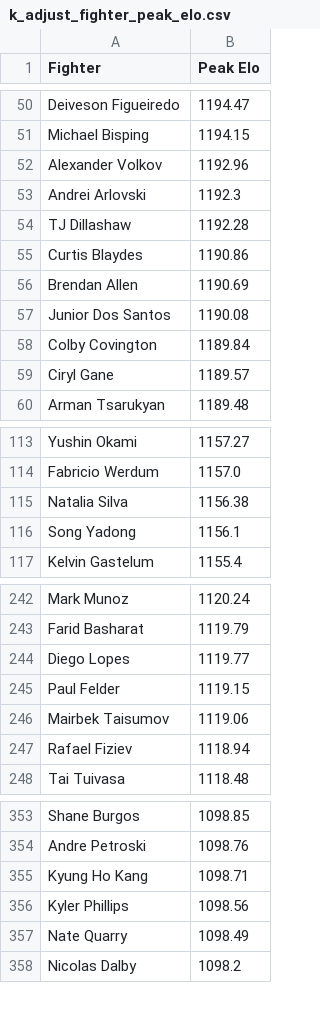
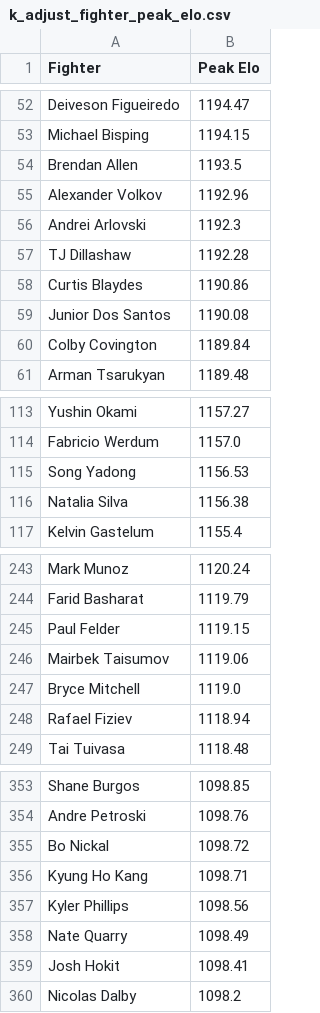
Before and after one commit to NBAtrev/UFC-Elo-Engine, a CSV file: elo_rankings/k_adjust_fighter_peak_elo.csv, drawn as a sheet; only a part is shown, gaps mark what is left out; the diff covers the shown part only.

```diff
--- a/elo_rankings/k_adjust_fighter_peak_elo.csv
+++ b/elo_rankings/k_adjust_fighter_peak_elo.csv
@@ -51,2 +53,3 @@ Deiveson Figueiredo,1194.47
 Michael Bisping,1194.15
+Brendan Allen,1193.5
 Alexander Volkov,1192.96
@@ -55,6 +58,4 @@ TJ Dillashaw,1192.28
 Curtis Blaydes,1190.86
-Brendan Allen,1190.69
 Junior Dos Santos,1190.08
 Colby Covington,1189.84
-Ciryl Gane,1189.57
 Arman Tsarukyan,1189.48
@@ -114,4 +114,4 @@ Yushin Okami,1157.27
 Fabricio Werdum,1157.0
+Song Yadong,1156.53
 Natalia Silva,1156.38
-Song Yadong,1156.1
 Kelvin Gastelum,1155.4
@@ -243,5 +244,5 @@ Mark Munoz,1120.24
 Farid Basharat,1119.79
-Diego Lopes,1119.77
 Paul Felder,1119.15
 Mairbek Taisumov,1119.06
+Bryce Mitchell,1119.0
 Rafael Fiziev,1118.94
@@ -354,2 +354,3 @@ Shane Burgos,1098.85
 Andre Petroski,1098.76
+Bo Nickal,1098.72
 Kyung Ho Kang,1098.71
@@ -357,2 +358,3 @@ Kyler Phillips,1098.56
 Nate Quarry,1098.49
+Josh Hokit,1098.41
 Nicolas Dalby,1098.2
```
Also changed, not shown: 23 added rows and 16 removed rows elsewhere in this file, elo_rankings/k_factor_adjust_current.csv, 1 other file.
